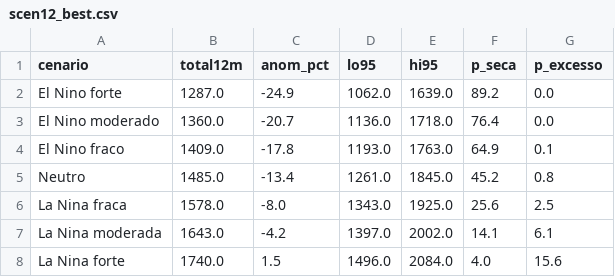
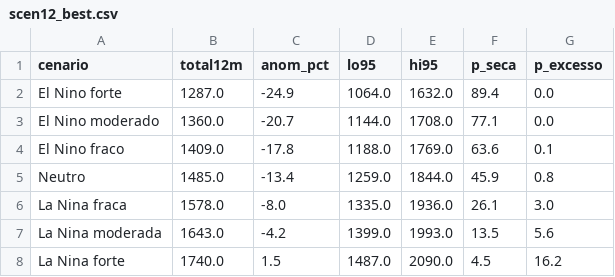
Before and after one commit to coordenadorpcpsnb-ctrl/sinobras-clima, a CSV file: data/scen12_best.csv, drawn as a sheet.

```diff
--- a/data/scen12_best.csv
+++ b/data/scen12_best.csv
@@ -1,8 +1,8 @@
 cenario,total12m,anom_pct,lo95,hi95,p_seca,p_excesso
-El Nino forte,1287.0,-24.9,1062.0,1639.0,89.2,0.0
-El Nino moderado,1360.0,-20.7,1136.0,1718.0,76.4,0.0
-El Nino fraco,1409.0,-17.8,1193.0,1763.0,64.9,0.1
-Neutro,1485.0,-13.4,1261.0,1845.0,45.2,0.8
-La Nina fraca,1578.0,-8.0,1343.0,1925.0,25.6,2.5
-La Nina moderada,1643.0,-4.2,1397.0,2002.0,14.1,6.1
-La Nina forte,1740.0,1.5,1496.0,2084.0,4.0,15.6
+El Nino forte,1287.0,-24.9,1064.0,1632.0,89.4,0.0
+El Nino moderado,1360.0,-20.7,1144.0,1708.0,77.1,0.0
+El Nino fraco,1409.0,-17.8,1188.0,1769.0,63.6,0.1
+Neutro,1485.0,-13.4,1259.0,1844.0,45.9,0.8
+La Nina fraca,1578.0,-8.0,1335.0,1936.0,26.1,3.0
+La Nina moderada,1643.0,-4.2,1399.0,1993.0,13.5,5.6
+La Nina forte,1740.0,1.5,1487.0,2090.0,4.5,16.2
```
Also changed, not shown: 4 other files.
